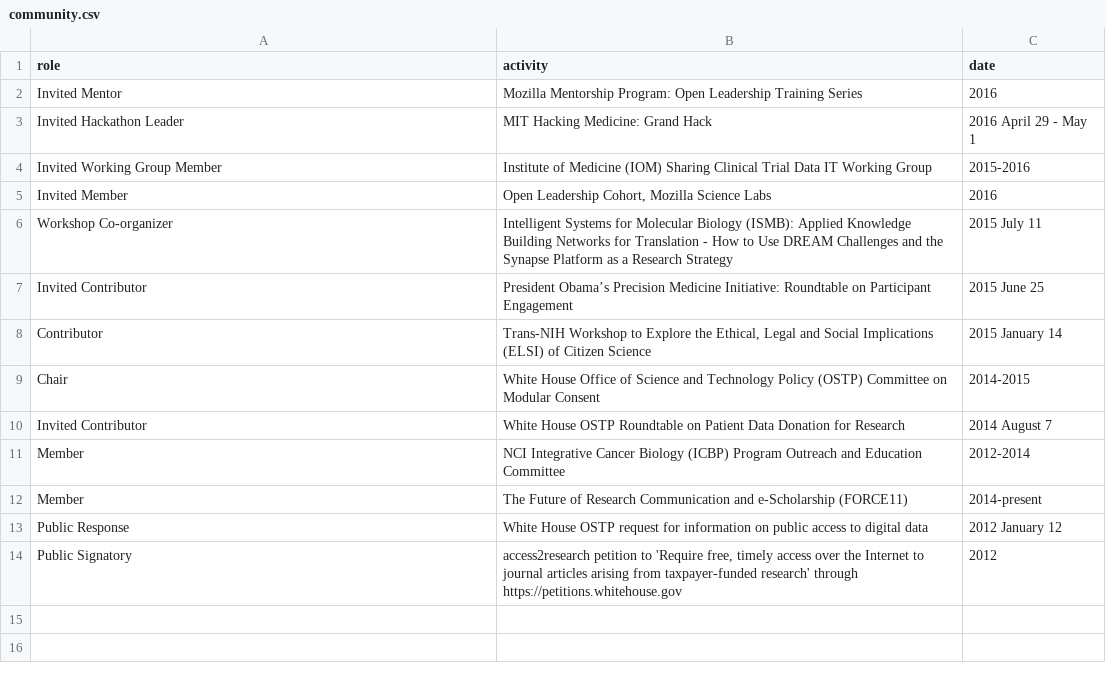
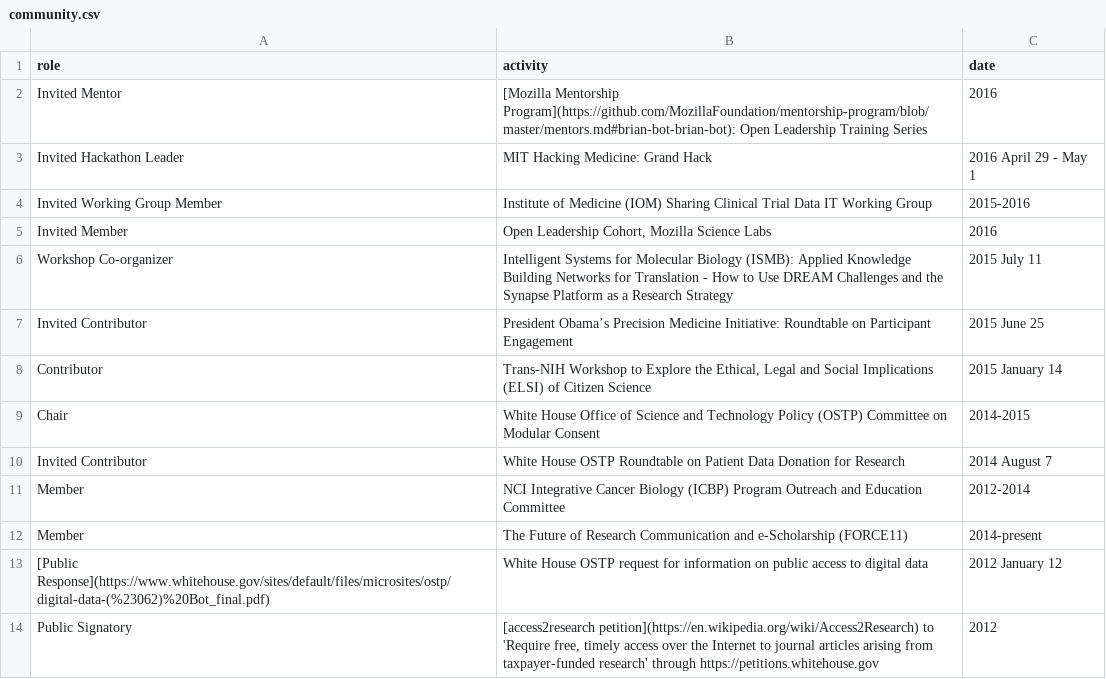
Before and after one commit to eddiekasner/brian-bot.github.io, a CSV file: _data/community.csv, drawn as a sheet.

Commit message:
add a few links to community data

```diff
--- a/_data/community.csv
+++ b/_data/community.csv
@@ -1,3 +1,3 @@
 role,activity,date
-"Invited Mentor","Mozilla Mentorship Program: Open Leadership Training Series","2016"
+"Invited Mentor","[Mozilla Mentorship Program](https://github.com/MozillaFoundation/mentorship-program/blob/master/mentors.md#brian-bot-brian-bot): Open Leadership Training Series","2016"
 "Invited Hackathon Leader","MIT Hacking Medicine: Grand Hack","2016 April 29 - May 1"
@@ -12,3 +12,3 @@ role,activity,date
 "Member","The Future of Research Communication and e-Scholarship (FORCE11)","2014-present"
-"Public Response","White House OSTP request for information on public access to digital data","2012 January 12"
-"Public Signatory","access2research petition to 'Require free, timely access over the Internet to journal articles arising from taxpayer-funded research' through https://petitions.whitehouse.gov","2012"
+"[Public Response](https://www.whitehouse.gov/sites/default/files/microsites/ostp/digital-data-(%23062)%20Bot_final.pdf)","White House OSTP request for information on public access to digital data","2012 January 12"
+"Public Signatory","[access2research petition](https://en.wikipedia.org/wiki/Access2Research) to 'Require free, timely access over the Internet to journal articles arising from taxpayer-funded research' through https://petitions.whitehouse.gov","2012"
```
